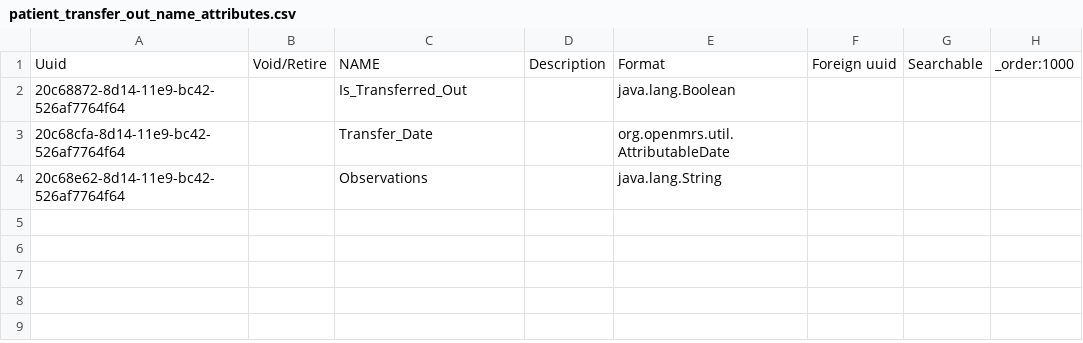
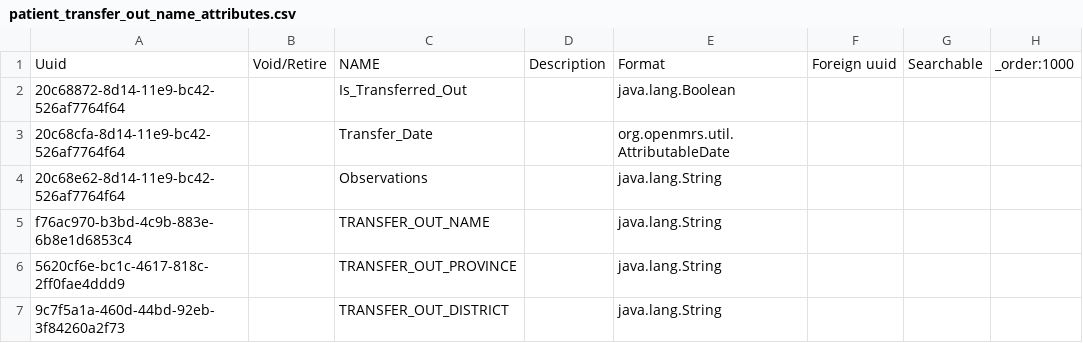
Before and after one commit to esaude/sesp-bahmni-metadata, a CSV file: configuration/personattributetypes/patient_transfer_out_name_attributes.csv, drawn as a sheet.

Commit message:
Amol | Added missing person transfer out attribute in csv

```diff
--- a/configuration/personattributetypes/patient_transfer_out_name_attributes.csv
+++ b/configuration/personattributetypes/patient_transfer_out_name_attributes.csv
@@ -4 +4,4 @@ Uuid,Void/Retire,NAME,Description,Format,Foreign uuid,Searchable,_order:1000
 20c68e62-8d14-11e9-bc42-526af7764f64,,Observations,,java.lang.String,,,
+f76ac970-b3bd-4c9b-883e-6b8e1d6853c4,,TRANSFER_OUT_NAME,,java.lang.String,,,
+5620cf6e-bc1c-4617-818c-2ff0fae4ddd9,,TRANSFER_OUT_PROVINCE,,java.lang.String,,,
+9c7f5a1a-460d-44bd-92eb-3f84260a2f73,,TRANSFER_OUT_DISTRICT,,java.lang.String,,,
```
